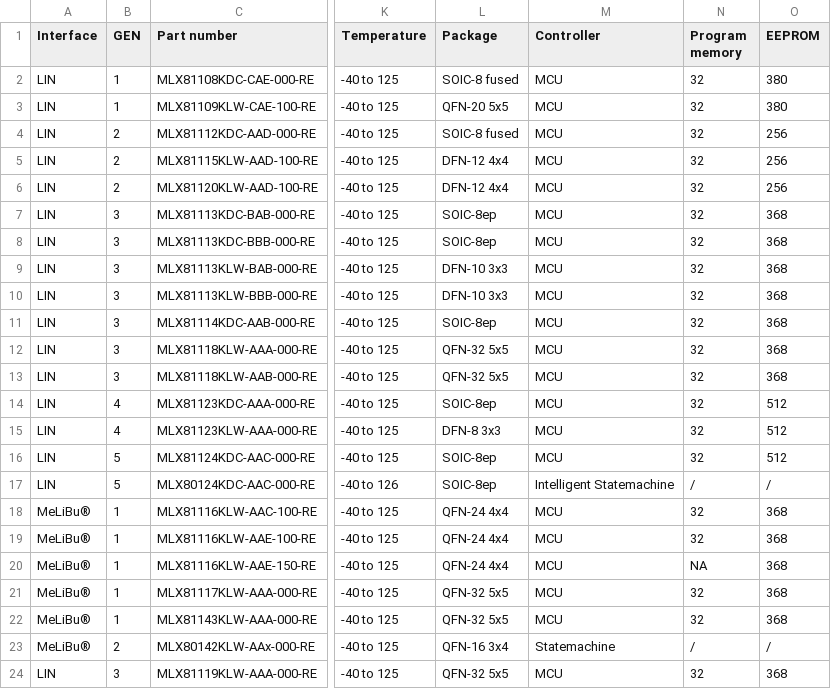
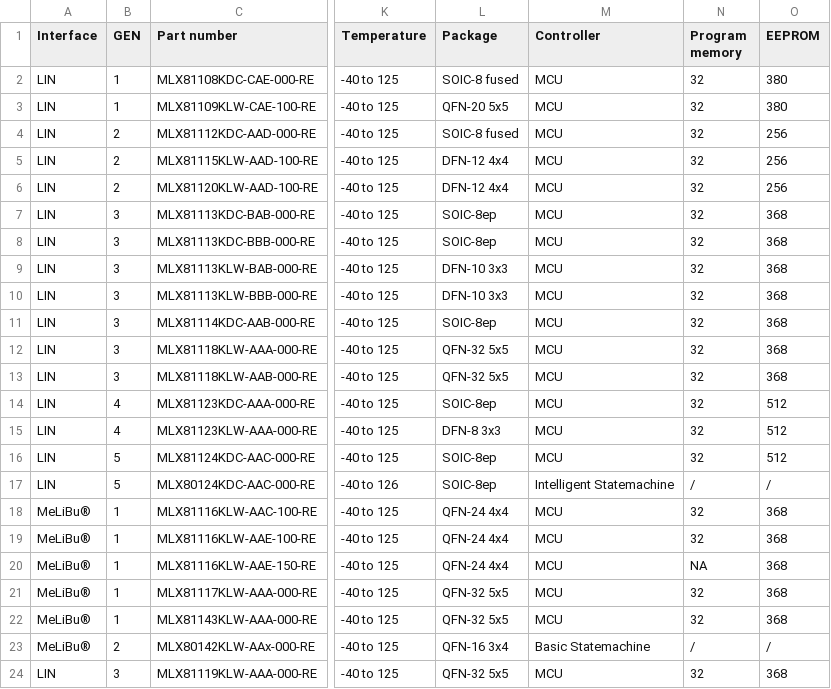
Before and after one commit to MelexisBC/Wizard---Smart-LED-Driver-ICs-Data, a CSV file: Smart-LED-Driver-ICs-Wizard-Data.csv, drawn as a sheet; only a part is shown, gaps mark what is left out; the diff names each change by its address in the sheet, - before the commit and + after, or states it on an @@ line.

Commit message:
Wizard - Smart LED driver ICs - Google sheet updated

```diff
--- a/Smart-LED-Driver-ICs-Wizard-Data.csv
+++ b/Smart-LED-Driver-ICs-Wizard-Data.csv
-M23 (Controller): Statemachine
+M23 (Controller): Basic Statemachine
```
